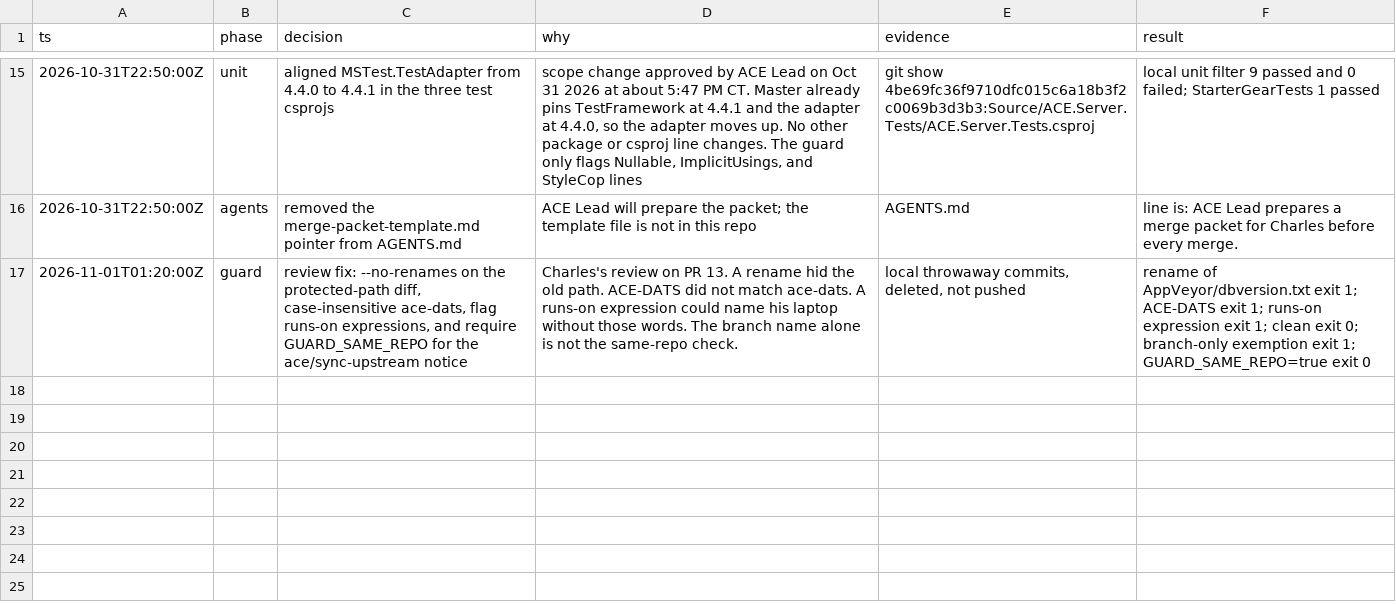
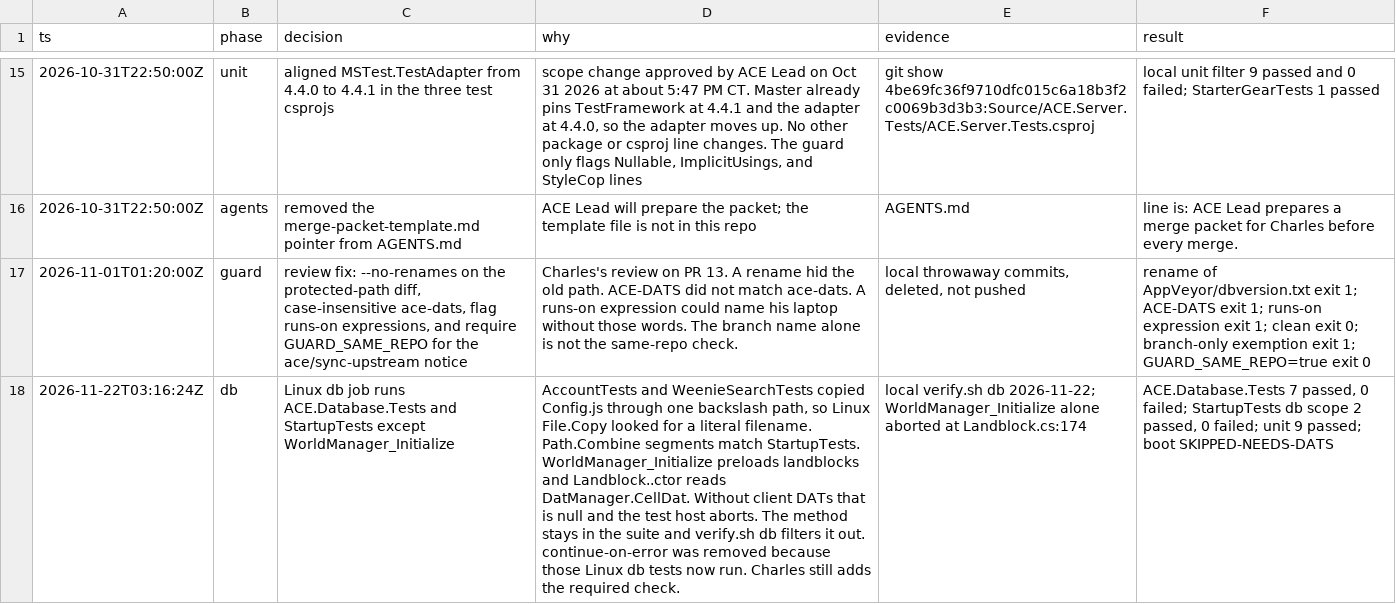
Before and after one commit to ogmage78/ACE, a TSV file: .cursor/skills/verify-ace/DECISIONS.tsv, drawn as a sheet; only a part is shown, gaps mark what is left out; the diff names each change by its address in the sheet, - before the commit and + after, or states it on an @@ line.

```diff
--- a/.cursor/skills/verify-ace/DECISIONS.tsv
+++ b/.cursor/skills/verify-ace/DECISIONS.tsv
+row 18: 2026-11-22T03:16:24Z | db | Linux db job runs ACE.Database.Tests and StartupTests except WorldManager_Initialize | AccountTests and WeenieSearchTests copied Config.js through one backslash path, so Linux File.Copy looked for a literal filename. Path.Combine segments match StartupTests. WorldManager_Initialize preloads landblocks and Landblock..ctor reads DatManager.CellDat. Without client DATs that is null and the test host aborts. The method stays in the suite and verify.sh db filters it out. continue-on-error was removed because those Linux db tests now run. Charles still adds the required check. | local verify.sh db 2026-11-22; WorldManager_Initialize alone aborted at Landblock.cs:174 | ACE.Database.Tests 7 passed, 0 failed; StartupTests db scope 2 passed, 0 failed; unit 9 passed; boot SKIPPED-NEEDS-DATS
```
Also changed, not shown: 7 other files.
